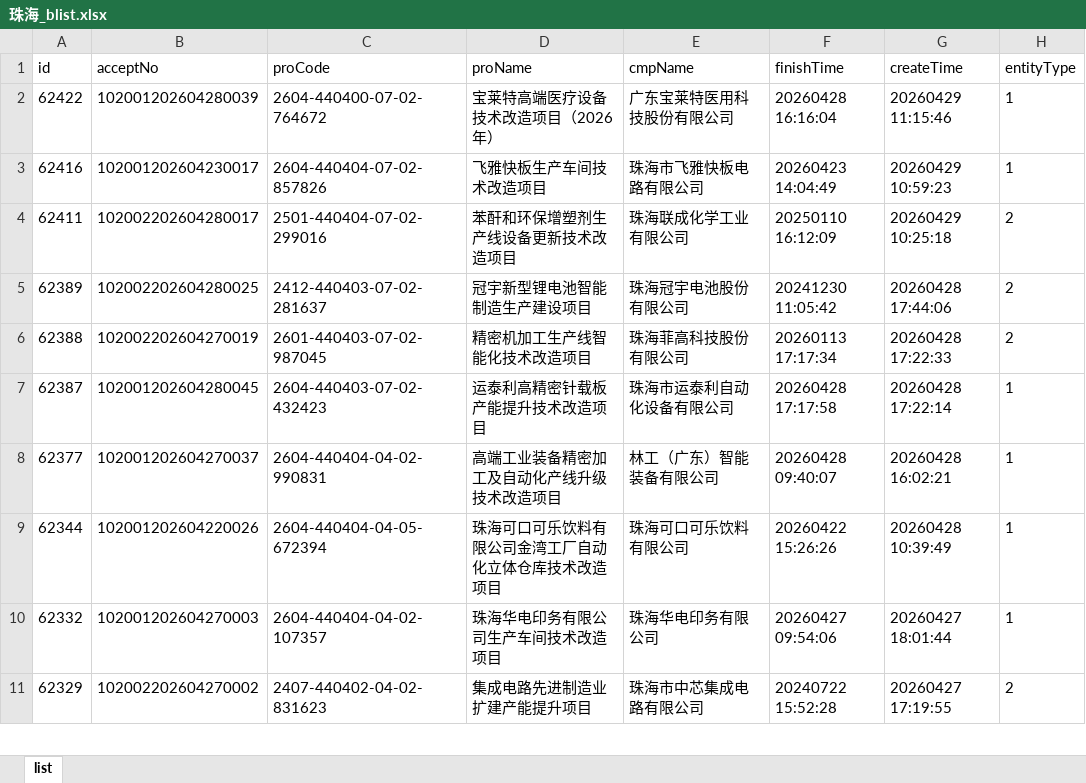
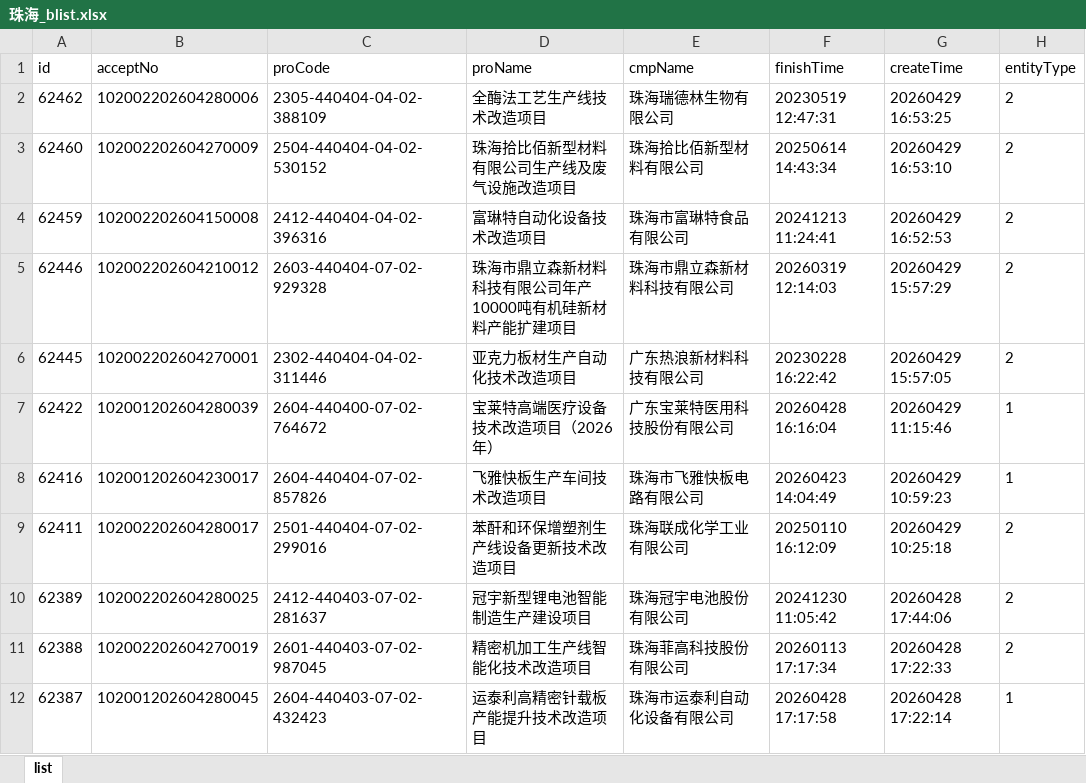
Before and after one commit to goonhope/blist, an Excel workbook: 珠海_blist.xlsx, sheet list, drawn as a sheet; only a part is shown; the shorter side is filled out with more unchanged rows; values as stored, in another font and other column widths than the file's, no borders; the diff names each change by its address in the sheet, - before the commit and + after, or states it on an @@ line.

```diff
--- a/珠海_blist.xlsx (sheet list)
+++ b/珠海_blist.xlsx (sheet list)
+row 2: 62462 | 102002202604280006 | 2305-440404-04-02-388109 | 全酶法工艺生产线技术改造项目 | 珠海瑞德林生物有限公司 | 20230519 12:47:31 | 20260429 16:53:25 | 2
+row 3: 62460 | 102002202604270009 | 2504-440404-04-02-530152 | 珠海拾比佰新型材料有限公司生产线及废气设施改造项目 | 珠海拾比佰新型材料有限公司 | 20250614 14:43:34 | 20260429 16:53:10 | 2
+row 4: 62459 | 102002202604150008 | 2412-440404-04-02-396316 | 富琳特自动化设备技术改造项目 | 珠海市富琳特食品有限公司 | 20241213 11:24:41 | 20260429 16:52:53 | 2
+row 5: 62446 | 102002202604210012 | 2603-440404-07-02-929328 | 珠海市鼎立森新材料科技有限公司年产10000吨有机硅新材料产能扩建项目 | 珠海市鼎立森新材料科技有限公司 | 20260319 12:14:03 | 20260429 15:57:29 | 2
+row 6: 62445 | 102002202604270001 | 2302-440404-04-02-311446 | 亚克力板材生产自动化技术改造项目 | 广东热浪新材料科技有限公司 | 20230228 16:22:42 | 20260429 15:57:05 | 2
```
Also changed, not shown: 1 other file.
